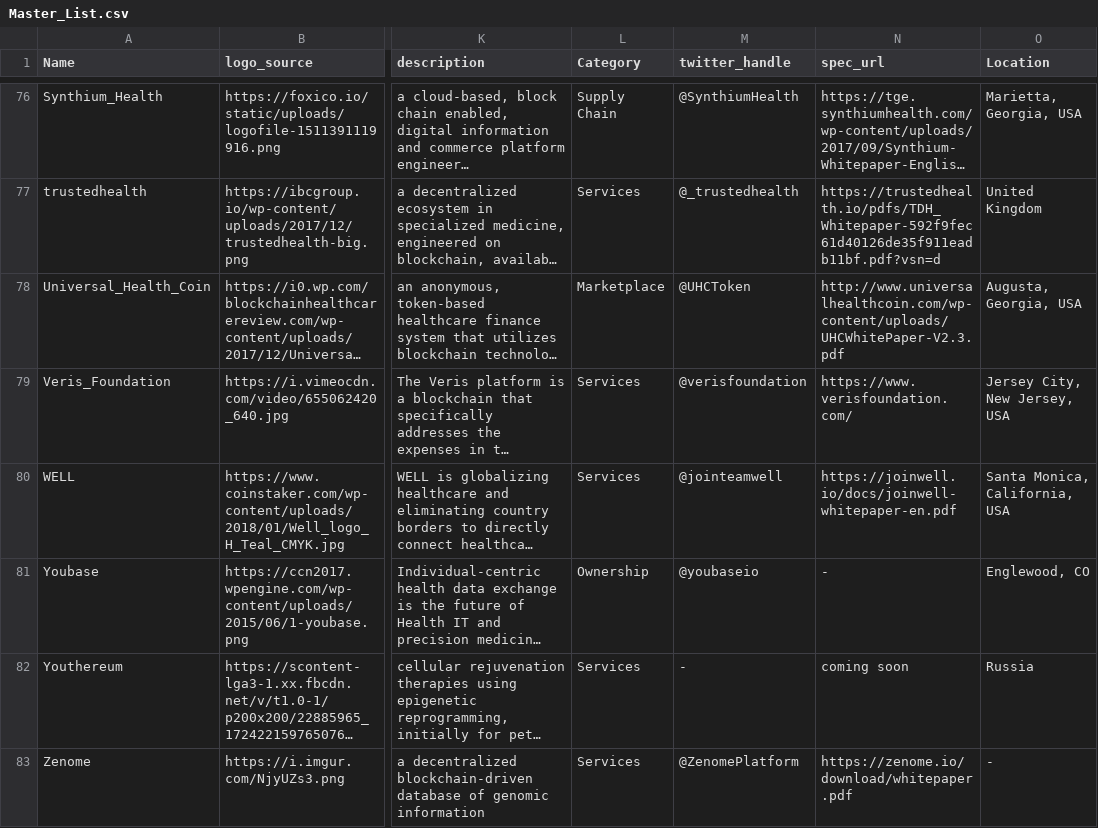
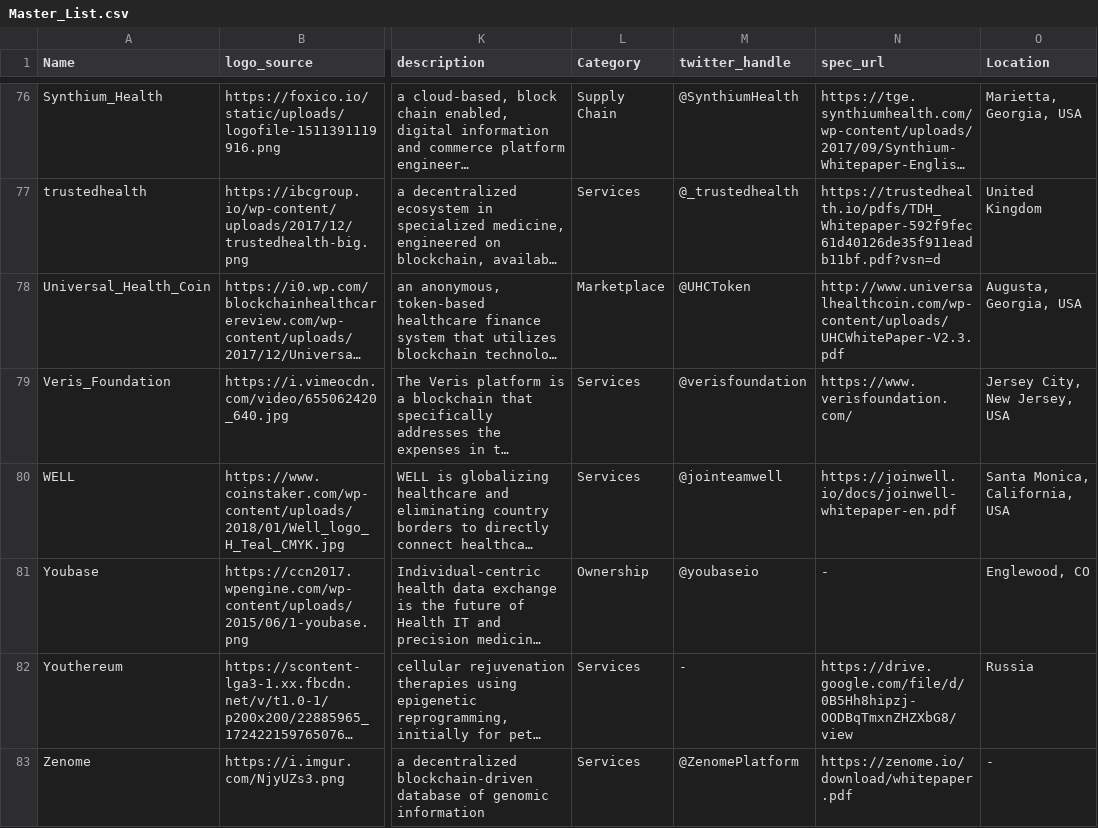
Before and after one commit to JRScelza/not_blockchain_related, a CSV file: Master_List.csv, drawn as a sheet; only a part is shown, gaps mark what is left out; long unchanged cells end in …; the diff names each change by its address in the sheet, - before the commit and + after, or states it on an @@ line.

```diff
--- a/Master_List.csv
+++ b/Master_List.csv
-N82 (spec_url): coming soon
+N82 (spec_url): https://drive.google.com/file/d/0B5Hh8hipzj-OODBqTmxnZHZXbG8/view
```
Also changed, not shown: 1 other file.
